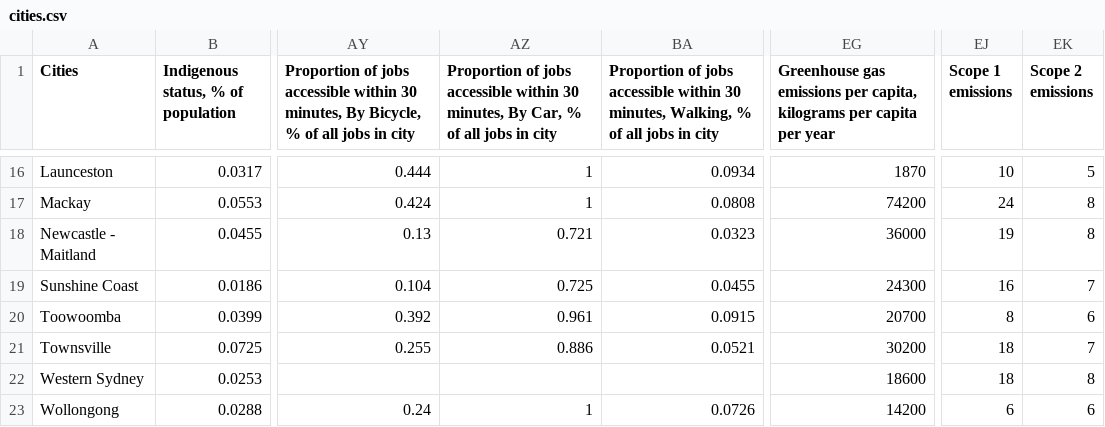
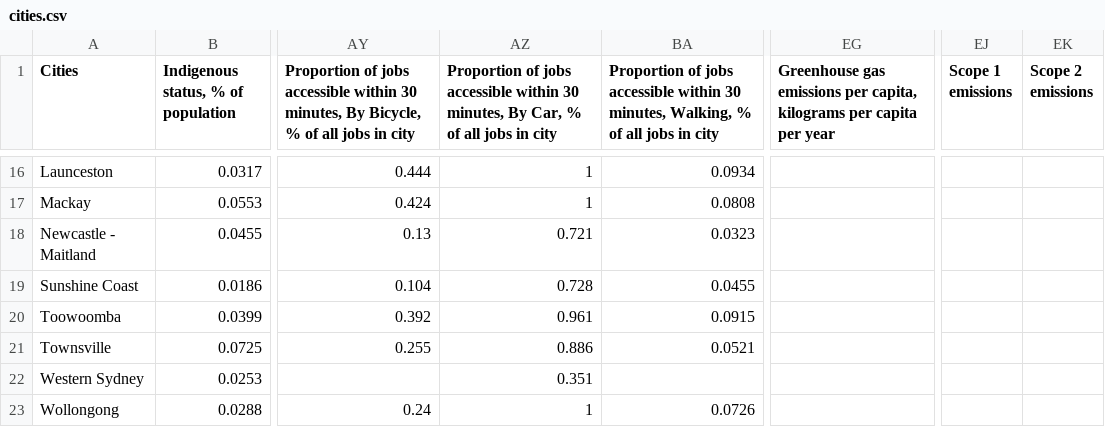
Before and after one commit to govau/smart-cities, a CSV file: resources/cities.csv, drawn as a sheet; only a part is shown, gaps mark what is left out; the diff covers the shown part only; the diff names each change by its address in the sheet, - before the commit and + after, or states it on an @@ line.

```diff
--- a/resources/cities.csv
+++ b/resources/cities.csv
-EG16: 1870
+EG16: (empty)
-EJ16 (Scope 1 emissions): 10
+EJ16 (Scope 1 emissions): (empty)
-EK16 (Scope 2 emissions): 5
+EK16 (Scope 2 emissions): (empty)
-EG17: 74200
+EG17: (empty)
-EJ17 (Scope 1 emissions): 24
+EJ17 (Scope 1 emissions): (empty)
-EK17:EK18 (Scope 2 emissions): 8
+EK17:EK18 (Scope 2 emissions): (empty)
-EG18: 36000
+EG18: (empty)
-EJ18 (Scope 1 emissions): 19
+EJ18 (Scope 1 emissions): (empty)
-AZ19: 0.725
+AZ19: 0.728
-EG19: 24300
+EG19: (empty)
-EJ19 (Scope 1 emissions): 16
+EJ19 (Scope 1 emissions): (empty)
-EK19 (Scope 2 emissions): 7
+EK19 (Scope 2 emissions): (empty)
-EG20: 20700
+EG20: (empty)
-EJ20 (Scope 1 emissions): 8
+EJ20 (Scope 1 emissions): (empty)
-EK20 (Scope 2 emissions): 6
+EK20 (Scope 2 emissions): (empty)
-EG21: 30200
+EG21: (empty)
-EJ21:EJ22 (Scope 1 emissions): 18
+EJ21:EJ22 (Scope 1 emissions): (empty)
-EK21 (Scope 2 emissions): 7
+EK21 (Scope 2 emissions): (empty)
-AZ22: (empty)
+AZ22: 0.351
-EG22: 18600
+EG22: (empty)
-EK22 (Scope 2 emissions): 8
+EK22 (Scope 2 emissions): (empty)
-EG23: 14200
+EG23: (empty)
-EJ23 (Scope 1 emissions): 6
+EJ23 (Scope 1 emissions): (empty)
-EK23 (Scope 2 emissions): 6
+EK23 (Scope 2 emissions): (empty)
```
Also changed, not shown: 34 edited cells elsewhere in this file, 1 other file.
